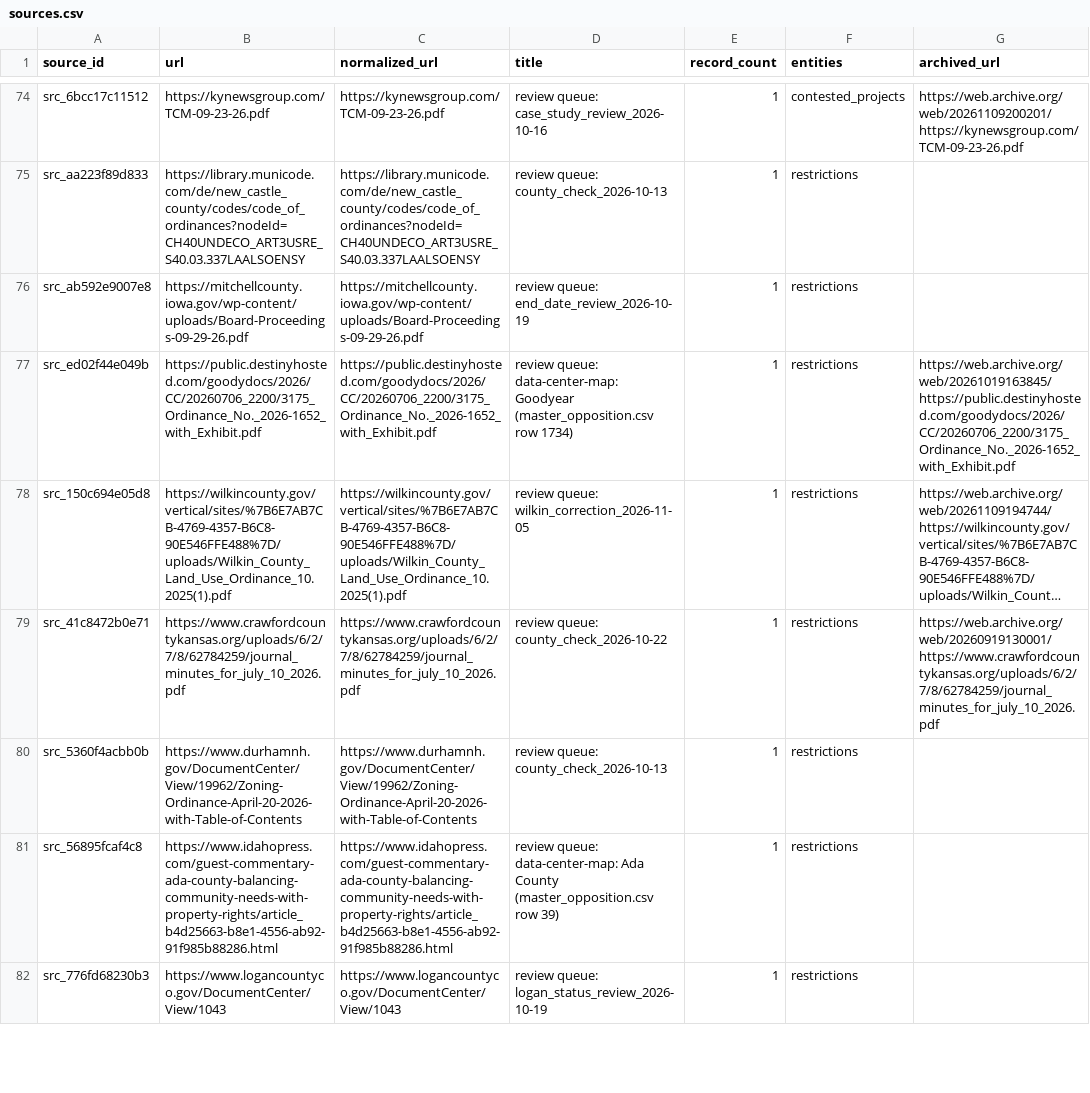
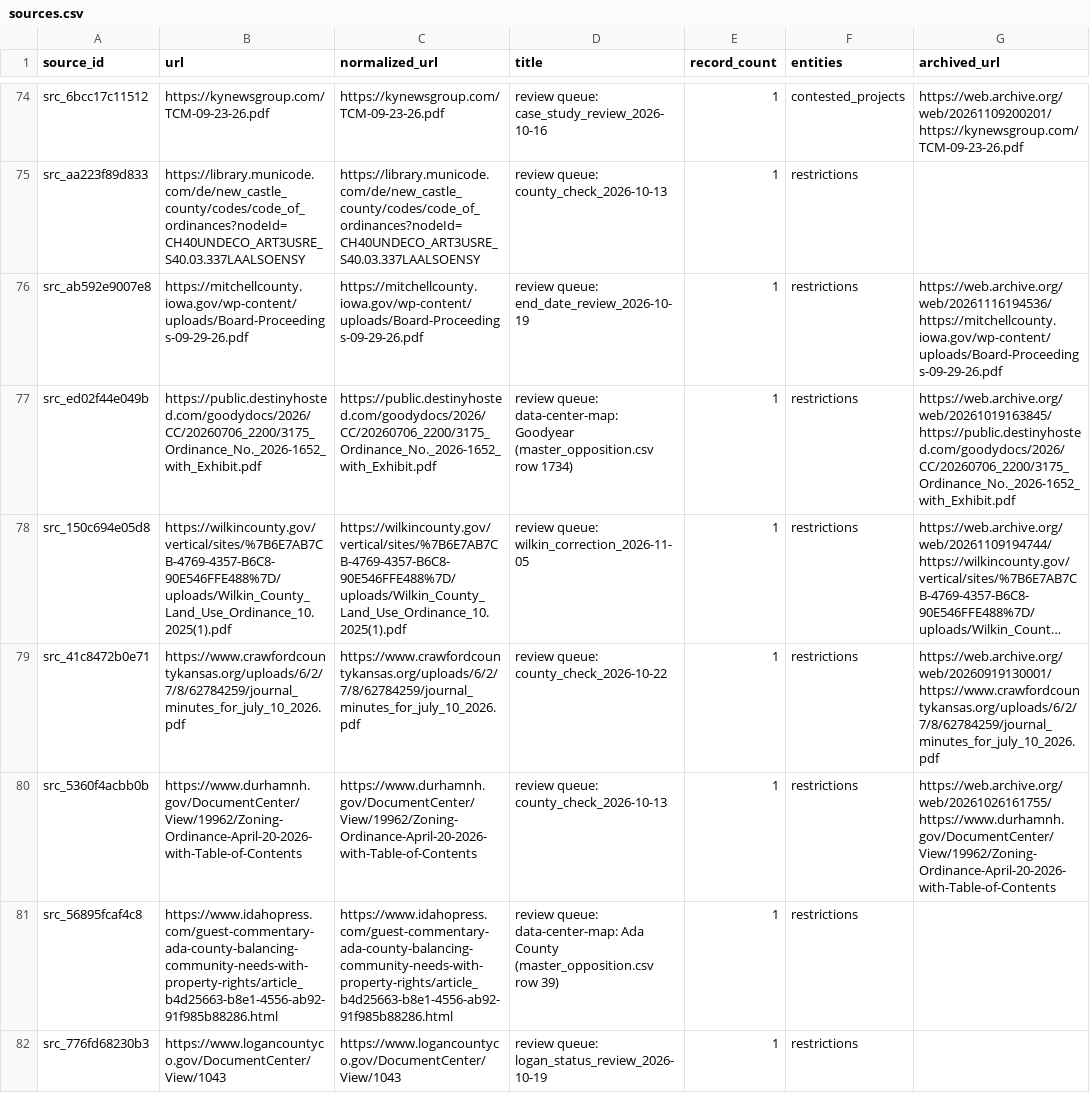
Before and after one commit to pricephillips/renewable-opposition, a CSV file: data/processed/sources.csv, drawn as a sheet; only a part is shown, gaps mark what is left out; long unchanged cells end in …; the diff covers the shown part only; the diff names each change by its address in the sheet, - before the commit and + after, or states it on an @@ line.

```diff
--- a/data/processed/sources.csv
+++ b/data/processed/sources.csv
-G76 (archived_url): (empty)
+G76 (archived_url): https://web.archive.org/web/20261116194536/https://mitchellcounty.iowa.gov/wp-content/uploads/Board-Proceedings-09-29-26.pdf
-G80 (archived_url): (empty)
+G80 (archived_url): https://web.archive.org/web/20261026161755/https://www.durhamnh.gov/DocumentCenter/View/19962/Zoning-Ordinance-April-20-2026-with-Table-of-Contents
```
Also changed, not shown: 4 edited cells elsewhere in this file, data/review/outcome_worklist.csv, data/source_archive.csv, 9 other files.
